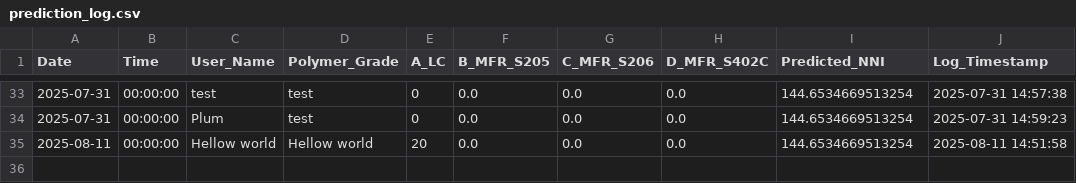
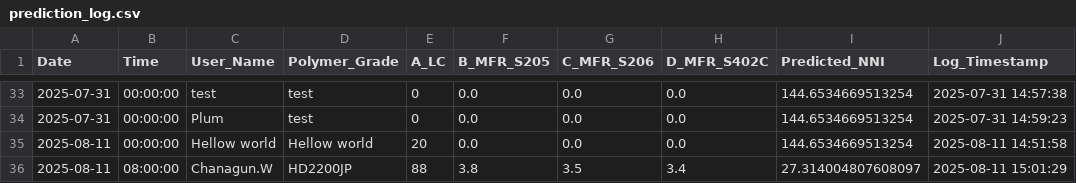
Before and after one commit to grinzsolo/NNIHD2, a CSV file: prediction_log.csv, drawn as a sheet; only a part is shown, gaps mark what is left out; the diff names each change by its address in the sheet, - before the commit and + after, or states it on an @@ line.

Commit message:
📈 New prediction entry added

```diff
--- a/prediction_log.csv
+++ b/prediction_log.csv
+row 36: 2025-08-11 | 08:00:00 | Chanagun.W | HD2200JP | 88 | 3.8 | 3.5 | 3.4 | 27.314004807608097 | 2025-08-11 15:01:29
```
